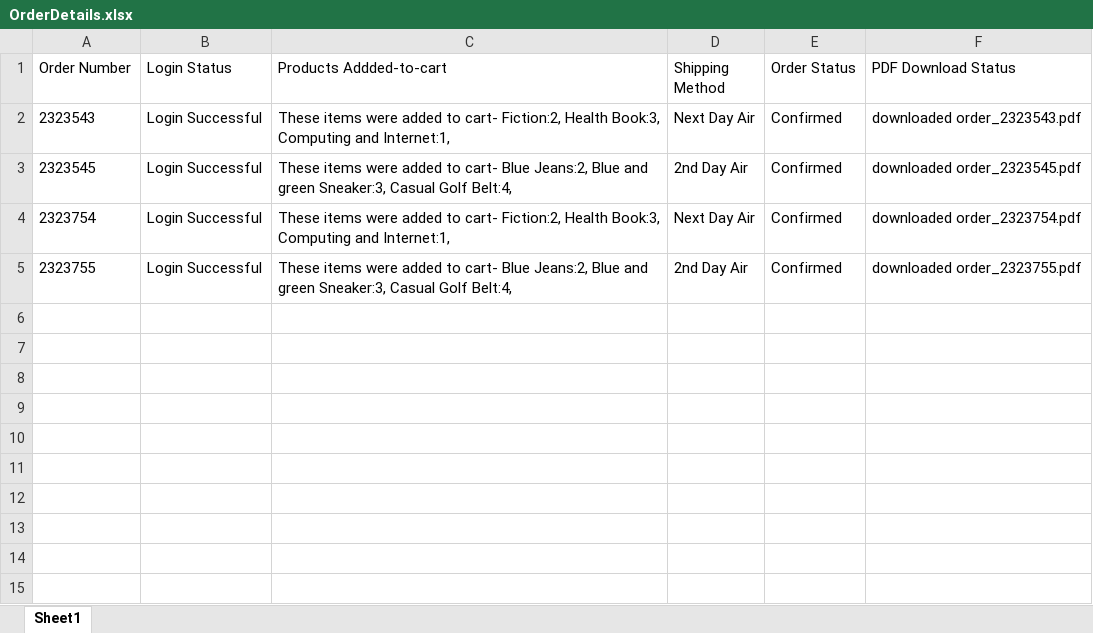
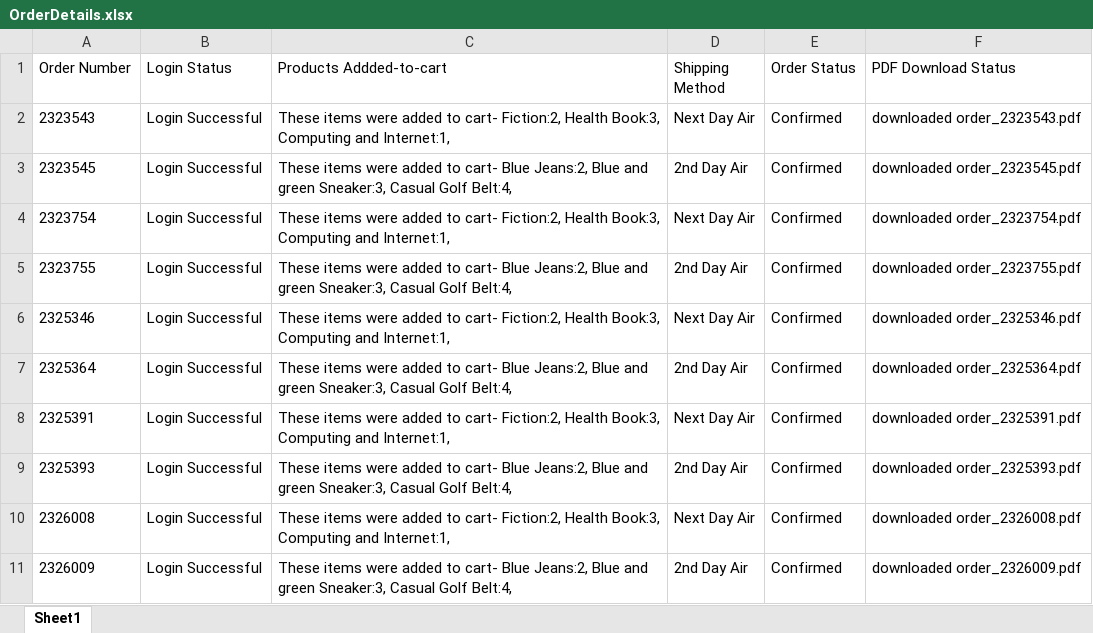
Before and after one commit to ArafathRahmanKhan/data-driven-testing-katalon-studio, an Excel workbook: Test_DemoWebShop/Result/OrderDetails.xlsx, sheet Sheet1, drawn as a sheet; values as stored, in another font and other column widths than the file's, no borders; the diff names each change by its address in the sheet, - before the commit and + after, or states it on an @@ line.

Commit message:
added pdf data verification function

```diff
--- a/Test_DemoWebShop/Result/OrderDetails.xlsx (sheet Sheet1)
+++ b/Test_DemoWebShop/Result/OrderDetails.xlsx (sheet Sheet1)
+row 6: 2325346 | Login Successful | These items were added to cart- Fiction:2, Health Book:3, Computing and Internet:1, | Next Day Air | Confirmed | downloaded order_2325346.pdf
+row 7: 2325364 | Login Successful | These items were added to cart- Blue Jeans:2, Blue and green Sneaker:3, Casual Golf Belt:4, | 2nd Day Air | Confirmed | downloaded order_2325364.pdf
+row 8: 2325391 | Login Successful | These items were added to cart- Fiction:2, Health Book:3, Computing and Internet:1, | Next Day Air | Confirmed | downloaded order_2325391.pdf
+row 9: 2325393 | Login Successful | These items were added to cart- Blue Jeans:2, Blue and green Sneaker:3, Casual Golf Belt:4, | 2nd Day Air | Confirmed | downloaded order_2325393.pdf
+row 10: 2326008 | Login Successful | These items were added to cart- Fiction:2, Health Book:3, Computing and Internet:1, | Next Day Air | Confirmed | downloaded order_2326008.pdf
+row 11: 2326009 | Login Successful | These items were added to cart- Blue Jeans:2, Blue and green Sneaker:3, Casual Golf Belt:4, | 2nd Day Air | Confirmed | downloaded order_2326009.pdf
```
Also changed, not shown: 10 other files.
